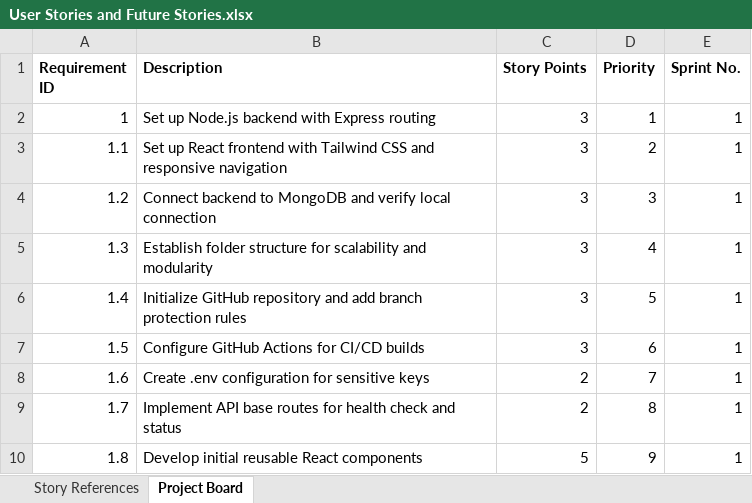
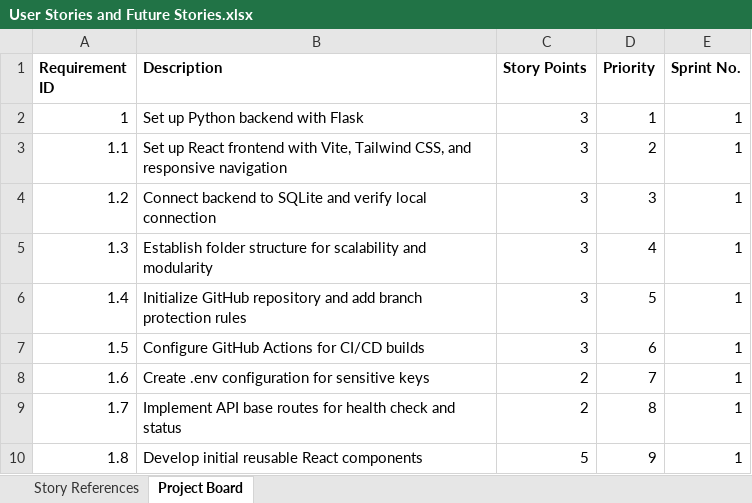
Before and after one commit to brett-b112/Project-3-EECS581, an Excel workbook: Project3Requirements/User Stories and Future Stories.xlsx, sheet Project Board, drawn as a sheet; only a part is shown; values as stored, in another font and other column widths than the file's, no borders; the diff names each change by its address in the sheet, - before the commit and + after, or states it on an @@ line.

Commit message:
Updated All sprint Artifacts and Excel Document based on changes

```diff
--- a/Project3Requirements/User Stories and Future Stories.xlsx (sheet Project Board)
+++ b/Project3Requirements/User Stories and Future Stories.xlsx (sheet Project Board)
-B2 (Description): Set up Node.js backend with Express routing
+B2 (Description): Set up Python backend with Flask
-B3 (Description): …frontend with Tailwind CSS and responsive…
+B3 (Description): …frontend with Vite, Tailwind CSS, and responsive…
-B4 (Description): …backend to MongoDB and verify…
+B4 (Description): …backend to SQLite and verify…
```
Also changed, not shown: 7 other files.
